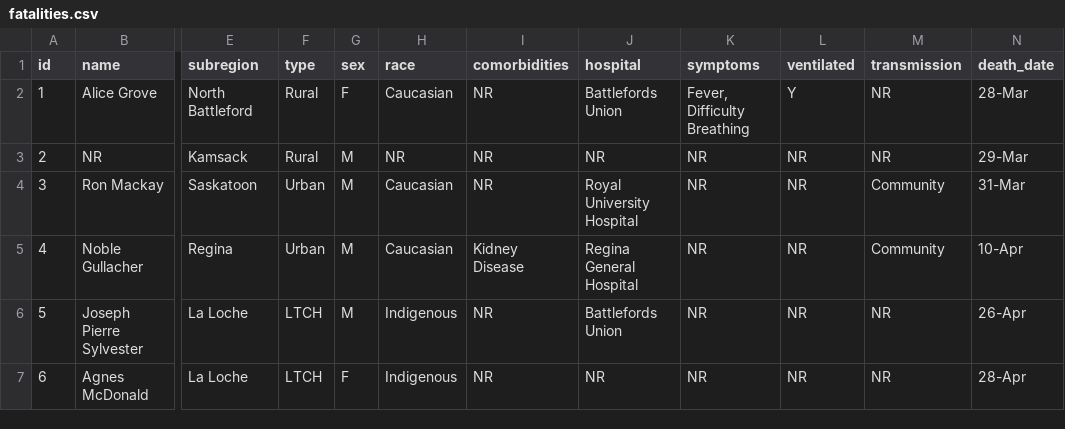
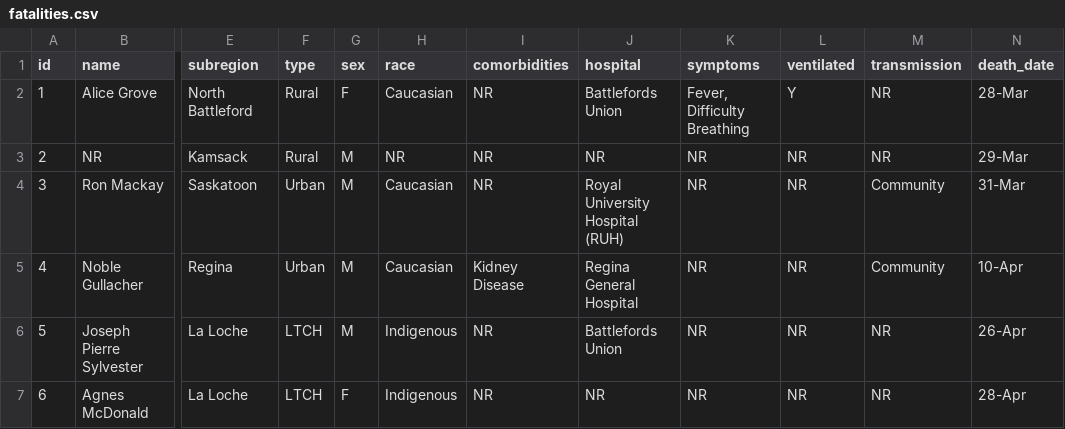
Before and after one commit to noahlittle/SaskOpenCOVID19Data, a CSV file: fatalities.csv, drawn as a sheet; only a part is shown, gaps mark what is left out; the diff names each change by its address in the sheet, - before the commit and + after, or states it on an @@ line.

Commit message:
Wednesday, May 13th Update

```diff
--- a/fatalities.csv
+++ b/fatalities.csv
-J4 (hospital): Royal University Hospital
+J4 (hospital): Royal University Hospital (RUH)
```
